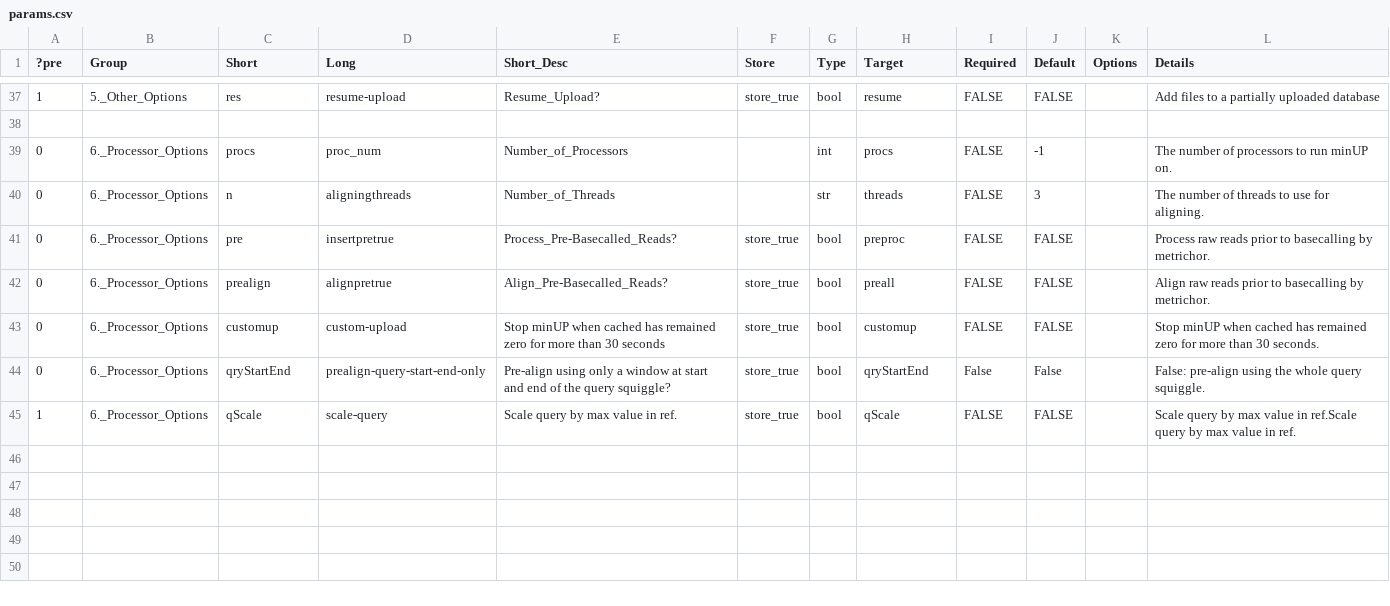
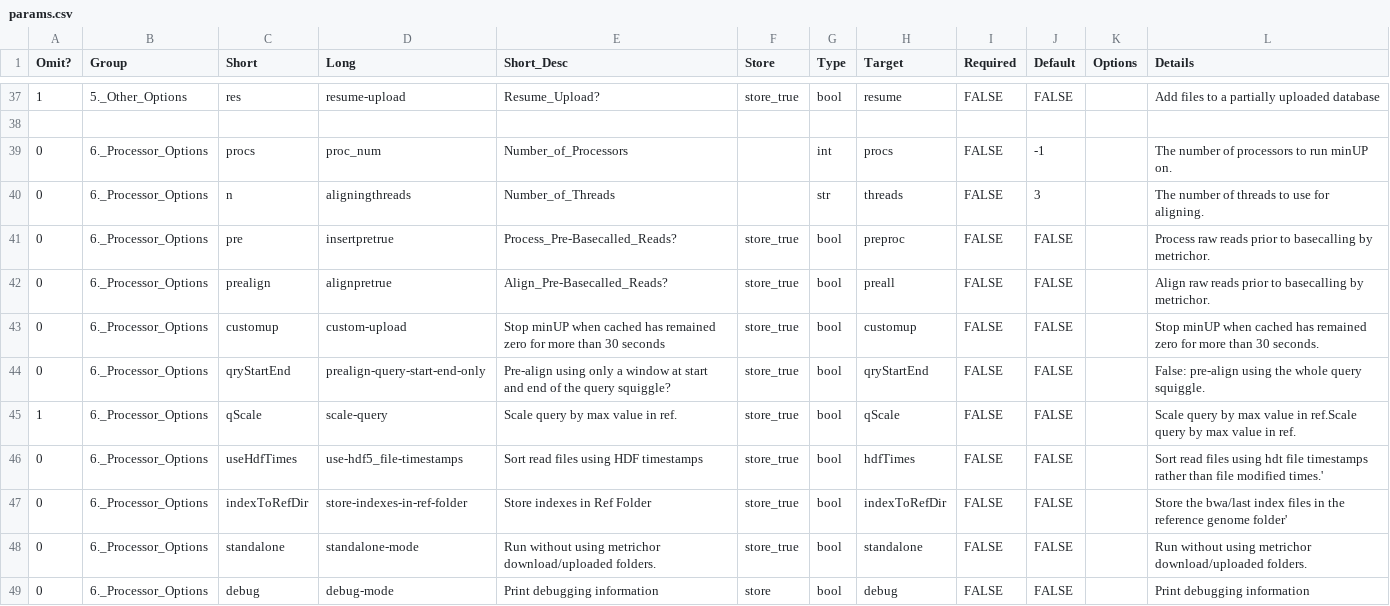
Before and after one commit to minoTour/winminUP, a CSV file: params.csv, drawn as a sheet; only a part is shown, gaps mark what is left out; the diff names each change by its address in the sheet, - before the commit and + after, or states it on an @@ line.

```diff
--- a/params.csv
+++ b/params.csv
-A1: ?pre
+A1: Omit?
-I44 (Required): False
+I44 (Required): FALSE
-J44 (Default): False
+J44 (Default): FALSE
+row 46: 0 | 6._Processor_Options | useHdfTimes | use-hdf5_file-timestamps | Sort read files using HDF timestamps | store_true | bool | hdfTimes | FALSE | FALSE |  | Sort read files using hdt file timestamps rather than file modified times.'
+row 47: 0 | 6._Processor_Options | indexToRefDir | store-indexes-in-ref-folder | Store indexes in Ref Folder | store_true | bool | indexToRefDir | FALSE | FALSE |  | Store the bwa/last index files in the reference genome folder'
+row 48: 0 | 6._Processor_Options | standalone | standalone-mode | Run without using metrichor download/uploaded folders. | store_true | bool | standalone | FALSE | FALSE |  | Run without using metrichor download/uploaded folders.
+row 49: 0 | 6._Processor_Options | debug | debug-mode | Print debugging information | store | bool | debug | FALSE | FALSE |  | Print debugging information
```
Also changed, not shown: 16 other files.
